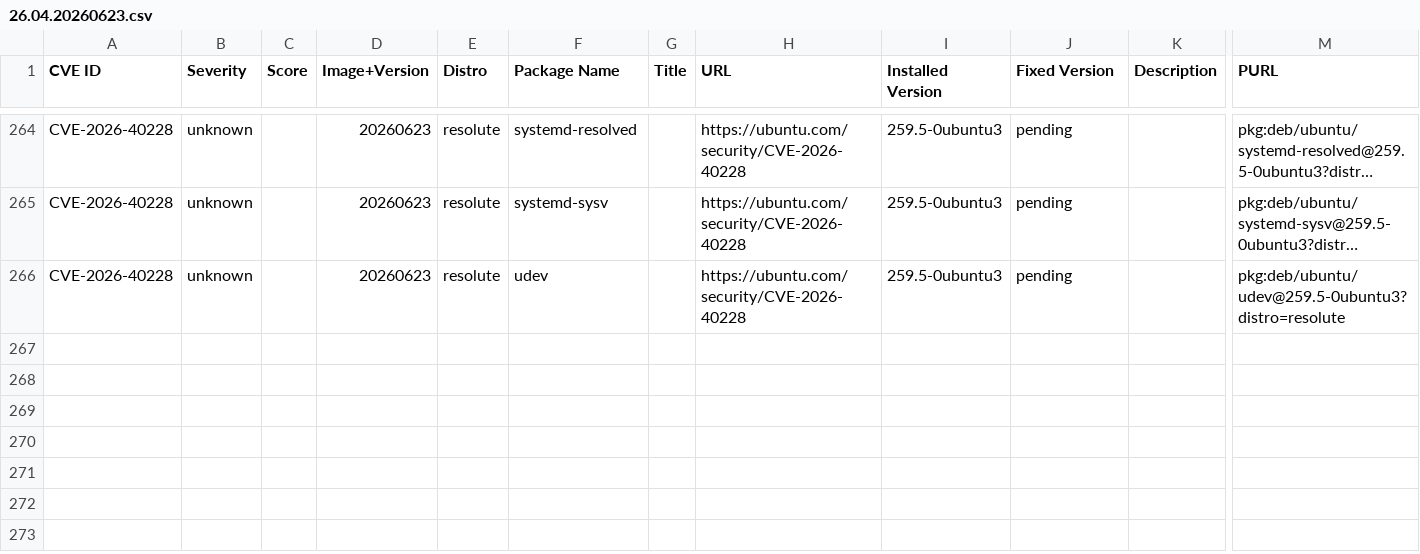
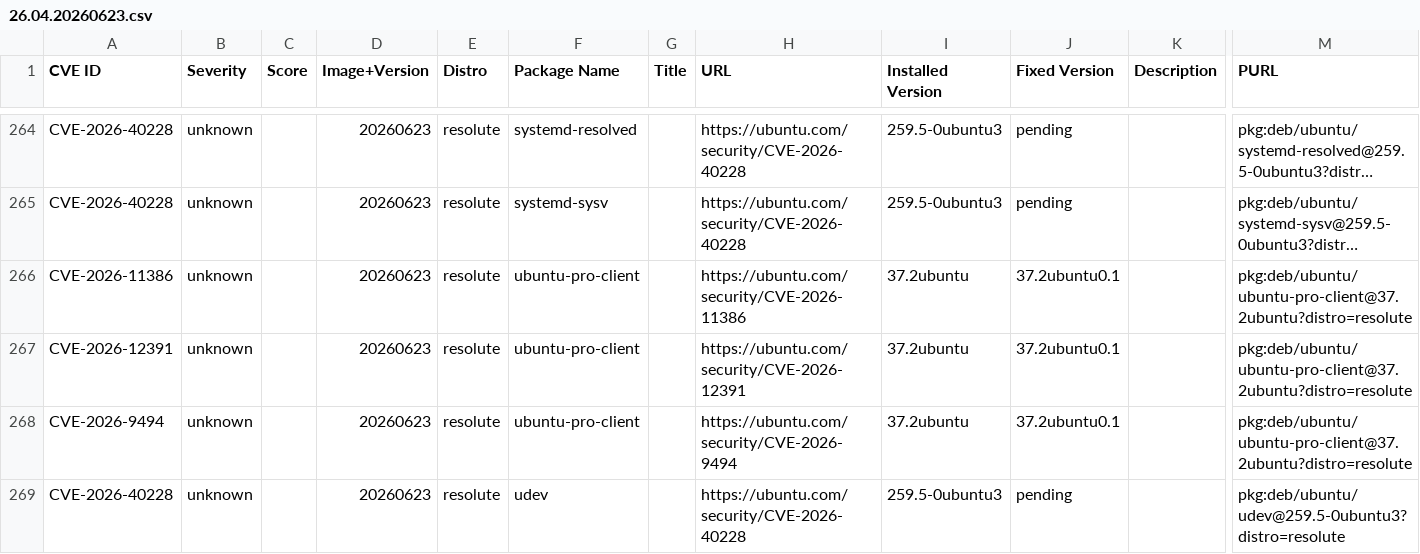
Before and after one commit to canonical/vcf-ubuntu-vulnerabilities, a CSV file: ubuntu-26-04-lts-resolute-2/26.04.20260623.csv, drawn as a sheet; only a part is shown, gaps mark what is left out; long unchanged cells end in …; rows hold the shown columns only; the diff names each change by its address in the sheet, - before the commit and + after, or states it on an @@ line.

```diff
--- a/ubuntu-26-04-lts-resolute-2/26.04.20260623.csv
+++ b/ubuntu-26-04-lts-resolute-2/26.04.20260623.csv
+row 266: CVE-2026-11386 | unknown |  | 20260623 | resolute | ubuntu-pro-client |  | https://ubuntu.com/security/CVE-2026-11386 | 37.2ubuntu | 37.2ubuntu0.1 |  | pkg:deb/ubuntu/ubuntu-pro-client@37.2ubuntu?distro=resolute
+row 267: CVE-2026-12391 | unknown |  | 20260623 | resolute | ubuntu-pro-client |  | https://ubuntu.com/security/CVE-2026-12391 | 37.2ubuntu | 37.2ubuntu0.1 |  | pkg:deb/ubuntu/ubuntu-pro-client@37.2ubuntu?distro=resolute
+row 268: CVE-2026-9494 | unknown |  | 20260623 | resolute | ubuntu-pro-client |  | https://ubuntu.com/security/CVE-2026-9494 | 37.2ubuntu | 37.2ubuntu0.1 |  | pkg:deb/ubuntu/ubuntu-pro-client@37.2ubuntu?distro=resolute
```
Also changed, not shown: ubuntu-26-04-lts-resolute-2/26.04.20260421.csv.
